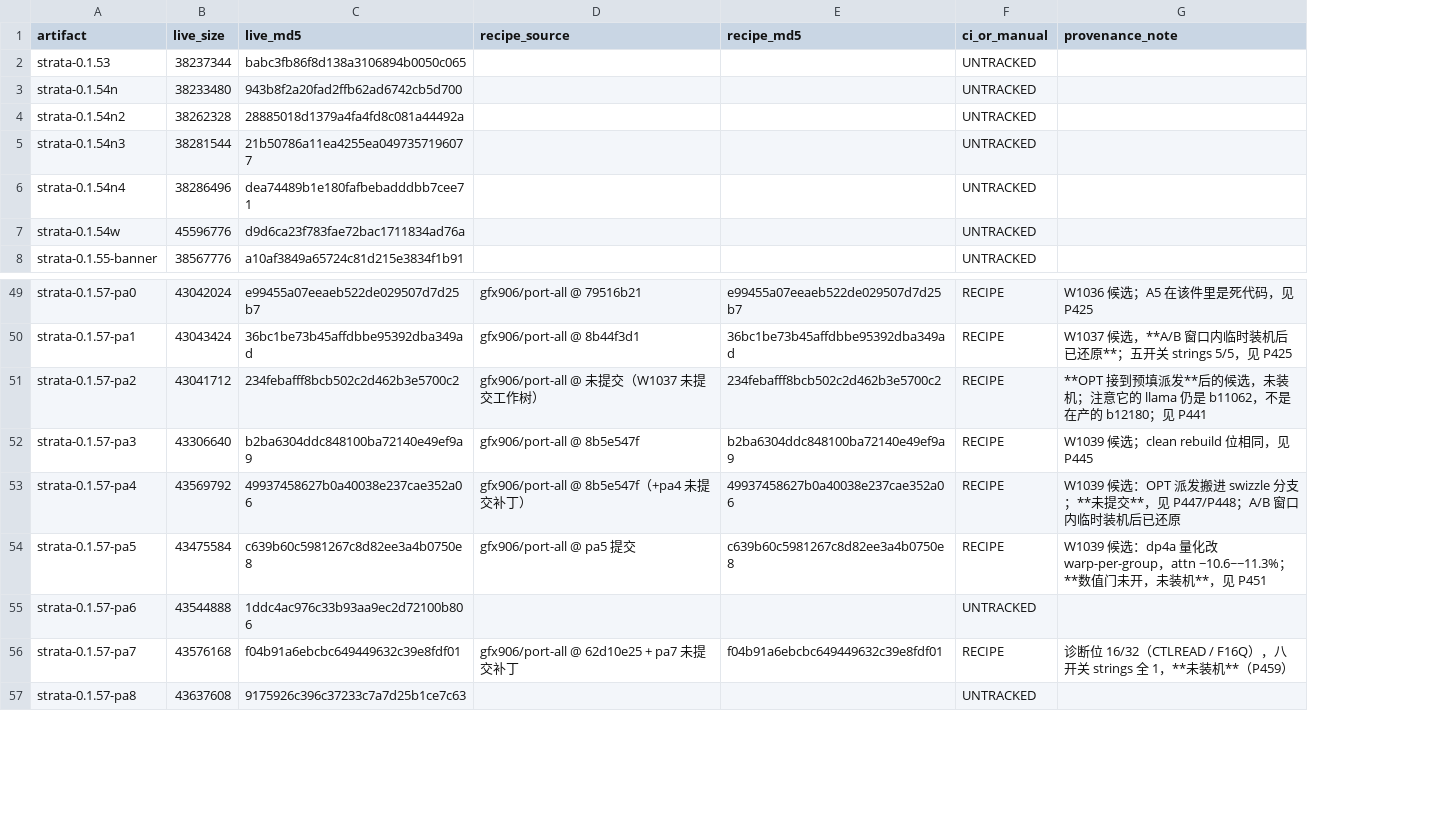
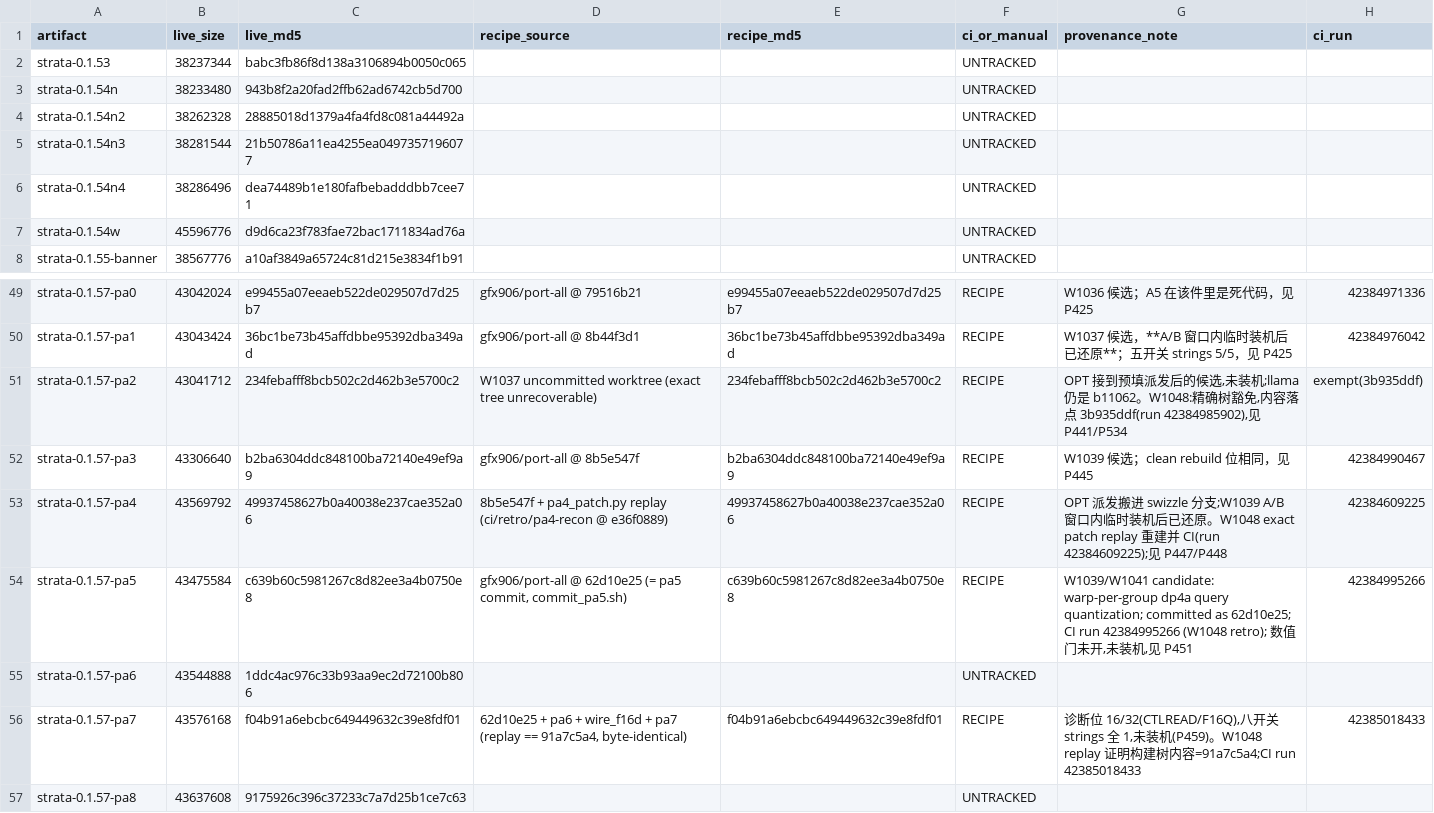
Before and after one commit to phoenixclyde/Strata, a TSV file: ci/provenance/artifact_ledger.tsv, drawn as a sheet; only a part is shown, gaps mark what is left out; the diff names each change by its address in the sheet, - before the commit and + after, or states it on an @@ line.

```diff
--- a/ci/provenance/artifact_ledger.tsv
+++ b/ci/provenance/artifact_ledger.tsv
+column H (ci_run), rows 49-56: 42384971336 | 42384976042 | exempt(3b935ddf) | 42384990467 | 42384609225 | 42384995266 |  | 42385018433
-D51 (recipe_source): gfx906/port-all @ 未提交（W1037 未提交工作树）
+D51 (recipe_source): W1037 uncommitted worktree (exact tree unrecoverable)
-G51 (provenance_note): **OPT 接到预填派发**后的候选，未装机；注意它的 llama 仍是 b11062，不是在产的 b12180；见 P441
+G51 (provenance_note): OPT 接到预填派发后的候选,未装机;llama 仍是 b11062。W1048:精确树豁免,内容落点 3b935ddf(run 42384985902),见 P441/P534
-D53 (recipe_source): gfx906/port-all @ 8b5e547f（+pa4 未提交补丁）
+D53 (recipe_source): 8b5e547f + pa4_patch.py replay (ci/retro/pa4-recon @ e36f0889)
-G53 (provenance_note): W1039 候选：OPT 派发搬进 swizzle 分支；**未提交**，见 P447/P448；A/B 窗口内临时装机后已还原
+G53 (provenance_note): OPT 派发搬进 swizzle 分支;W1039 A/B 窗口内临时装机后已还原。W1048 exact patch replay 重建并 CI(run 42384609225);见 P447/P448
-D54 (recipe_source): gfx906/port-all @ pa5 提交
+D54 (recipe_source): gfx906/port-all @ 62d10e25 (= pa5 commit, commit_pa5.sh)
-G54 (provenance_note): W1039 候选：dp4a 量化改 warp-per-group，attn −10.6~−11.3%；**数值门未开，未装机**，见 P451
+G54 (provenance_note): W1039/W1041 candidate: warp-per-group dp4a query quantization; committed as 62d10e25; CI run 42384995266 (W1048 retro); 数值门未开,未装机,见 P451
-D56 (recipe_source): gfx906/port-all @ 62d10e25 + pa7 未提交补丁
+D56 (recipe_source): 62d10e25 + pa6 + wire_f16d + pa7 (replay == 91a7c5a4, byte-identical)
-G56 (provenance_note): 诊断位 16/32（CTLREAD / F16Q），八开关 strings 全 1，**未装机**（P459）
+G56 (provenance_note): 诊断位 16/32(CTLREAD/F16Q),八开关 strings 全 1,未装机(P459)。W1048 replay 证明构建树内容=91a7c5a4;CI run 42385018433
```
Also changed, not shown: ci/workbuddy/deploy/PROGRESS.tsv, 10 other files.
